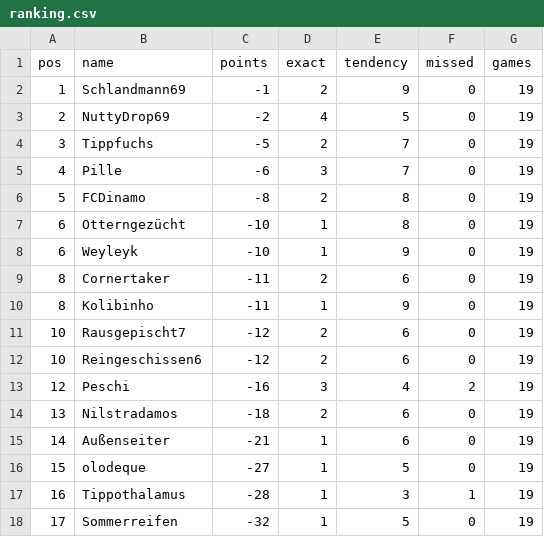
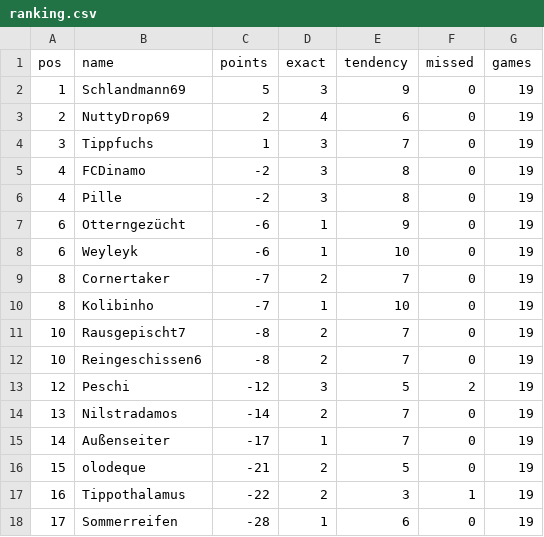
Before and after one commit to senickel/mexiko26-wertung, a CSV file: ranking.csv, drawn as a sheet.

Commit message:
update ranking

```diff
--- a/ranking.csv
+++ b/ranking.csv
@@ -1,18 +1,18 @@
 pos,name,points,exact,tendency,missed,games
-1,Schlandmann69,-1,2,9,0,19
-2,NuttyDrop69,-2,4,5,0,19
-3,Tippfuchs,-5,2,7,0,19
-4,Pille,-6,3,7,0,19
-5,FCDinamo,-8,2,8,0,19
-6,Otterngezücht,-10,1,8,0,19
-6,Weyleyk,-10,1,9,0,19
-8,Cornertaker,-11,2,6,0,19
-8,Kolibinho,-11,1,9,0,19
-10,Rausgepischt7,-12,2,6,0,19
-10,Reingeschissen6,-12,2,6,0,19
-12,Peschi,-16,3,4,2,19
-13,Nilstradamos,-18,2,6,0,19
-14,Außenseiter,-21,1,6,0,19
-15,olodeque,-27,1,5,0,19
-16,Tippothalamus,-28,1,3,1,19
-17,Sommerreifen,-32,1,5,0,19
+1,Schlandmann69,5,3,9,0,19
+2,NuttyDrop69,2,4,6,0,19
+3,Tippfuchs,1,3,7,0,19
+4,FCDinamo,-2,3,8,0,19
+4,Pille,-2,3,8,0,19
+6,Otterngezücht,-6,1,9,0,19
+6,Weyleyk,-6,1,10,0,19
+8,Cornertaker,-7,2,7,0,19
+8,Kolibinho,-7,1,10,0,19
+10,Rausgepischt7,-8,2,7,0,19
+10,Reingeschissen6,-8,2,7,0,19
+12,Peschi,-12,3,5,2,19
+13,Nilstradamos,-14,2,7,0,19
+14,Außenseiter,-17,1,7,0,19
+15,olodeque,-21,2,5,0,19
+16,Tippothalamus,-22,2,3,1,19
+17,Sommerreifen,-28,1,6,0,19
```
Also changed, not shown: 18 other files.
